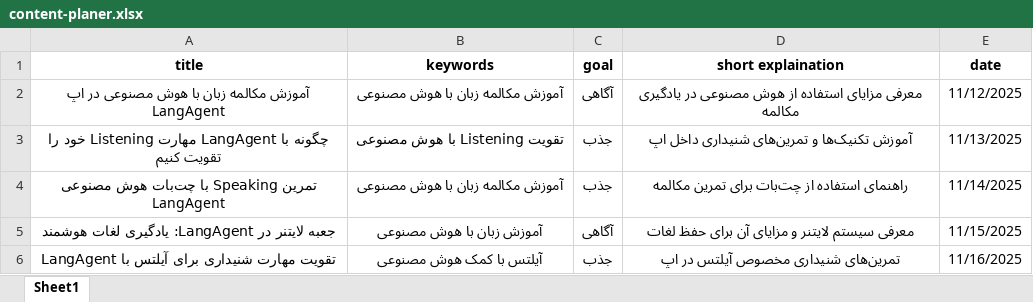
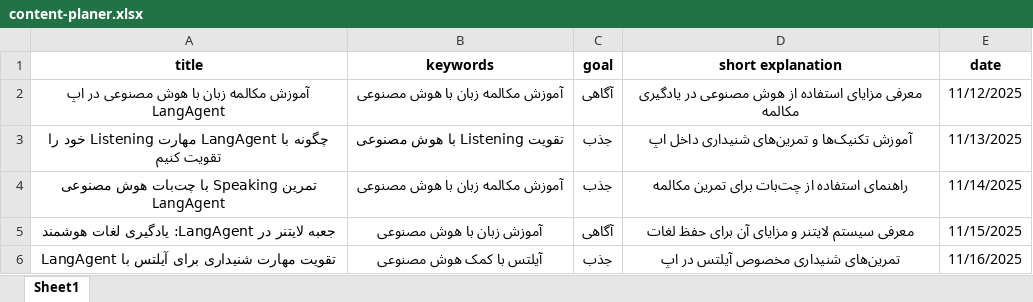
Before and after one commit to mhsharifi96/WordpressContentAgent, an Excel workbook: content-planer.xlsx, sheet Sheet1, drawn as a sheet; only a part is shown; values as stored, in another font and other column widths than the file's, no borders; the diff names each change by its address in the sheet, - before the commit and + after, or states it on an @@ line.

```diff
--- a/content-planer.xlsx (sheet Sheet1)
+++ b/content-planer.xlsx (sheet Sheet1)
-D1: short explaination
+D1: short explanation
```
Also changed, not shown: 1 other file.
